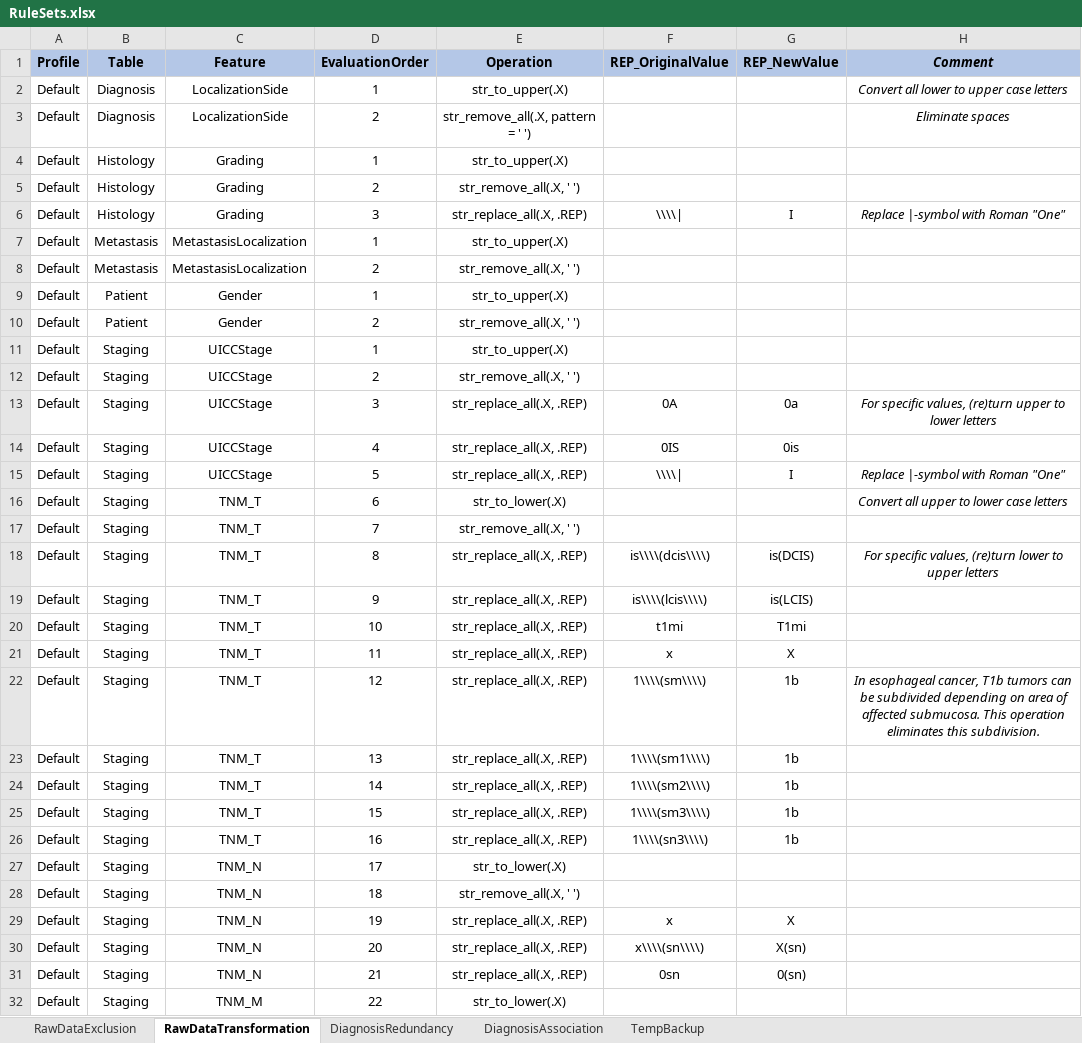
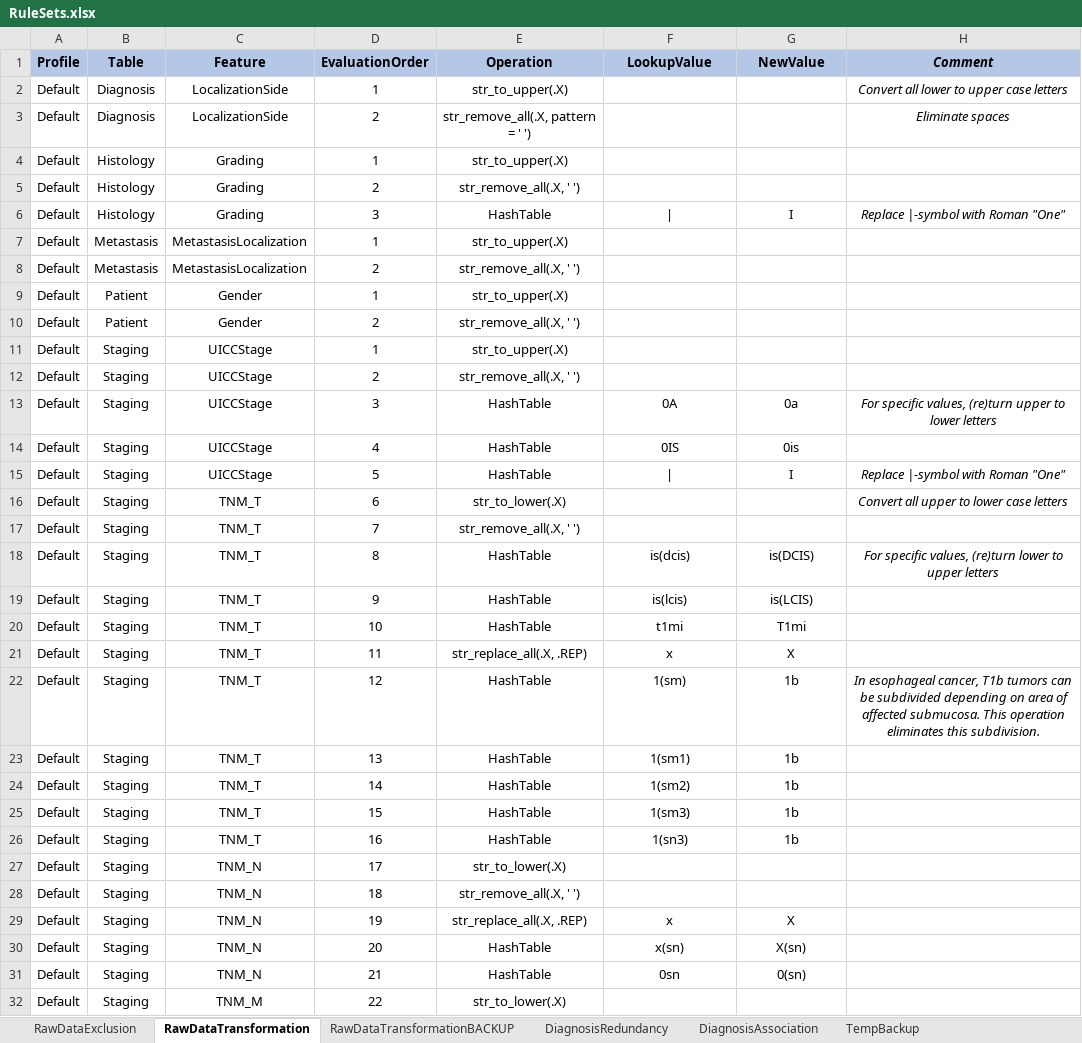
Before and after one commit to BastianReiter/dsCCPhos, an Excel workbook: Development/Data/MetaData/RuleSets.xlsx, sheet RawDataTransformation, drawn as a sheet; only a part is shown; values as stored, in another font and other column widths than the file's, no borders; the diff covers the shown part only; the diff names each change by its address in the sheet, - before the commit and + after, or states it on an @@ line.

Commit message:
Implemented hash table lookup in transformation

```diff
--- a/Development/Data/MetaData/RuleSets.xlsx (sheet RawDataTransformation)
+++ b/Development/Data/MetaData/RuleSets.xlsx (sheet RawDataTransformation)
+sheet tab: RawDataTransformationBACKUP
-F1: REP_OriginalValue
+F1: LookupValue
-G1: REP_NewValue
+G1: NewValue
-E6 (Operation): str_replace_all(.X, .REP)
+E6 (Operation): HashTable
-F6 (LookupValue): \\\\|
+F6 (LookupValue): |
-E13:E15 (Operation): str_replace_all(.X, .REP)
+E13:E15 (Operation): HashTable
-F15 (LookupValue): \\\\|
+F15 (LookupValue): |
-E18:E20 (Operation): str_replace_all(.X, .REP)
+E18:E20 (Operation): HashTable
-F18 (LookupValue): is\\\\(dcis\\\\)
+F18 (LookupValue): is(dcis)
-F19 (LookupValue): is\\\\(lcis\\\\)
+F19 (LookupValue): is(lcis)
-E22:E26 (Operation): str_replace_all(.X, .REP)
+E22:E26 (Operation): HashTable
-F22 (LookupValue): 1\\\\(sm\\\\)
+F22 (LookupValue): 1(sm)
-F23 (LookupValue): 1\\\\(sm1\\\\)
+F23 (LookupValue): 1(sm1)
-F24 (LookupValue): 1\\\\(sm2\\\\)
+F24 (LookupValue): 1(sm2)
-F25 (LookupValue): 1\\\\(sm3\\\\)
+F25 (LookupValue): 1(sm3)
-F26 (LookupValue): 1\\\\(sn3\\\\)
+F26 (LookupValue): 1(sn3)
-E30:E31 (Operation): str_replace_all(.X, .REP)
+E30:E31 (Operation): HashTable
-F30 (LookupValue): x\\\\(sn\\\\)
+F30 (LookupValue): x(sn)
```
Also changed, not shown: 18 edited cells elsewhere in this sheet, sheet TempBackup, Development/ToDo.xlsx, 15 other files.
